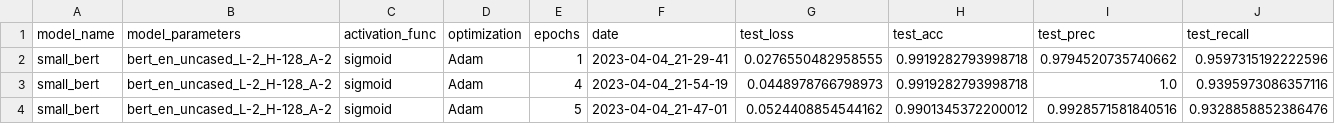
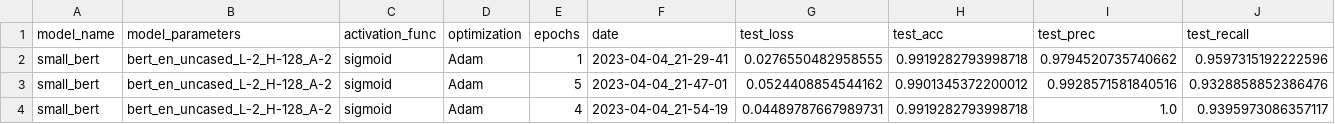
Before and after one commit to gehasel/aaml-project, a CSV file: summary.csv, drawn as a sheet.

```diff
--- a/summary.csv
+++ b/summary.csv
@@ -2,3 +2,3 @@ model_name	model_parameters	activation_func	optimization	epochs	date	test_loss	t
 small_bert	bert_en_uncased_L-2_H-128_A-2	sigmoid	Adam	1	2023-04-04_21-29-41	0.0276550482958555	0.9919282793998718	0.9794520735740662	0.9597315192222596
-small_bert	bert_en_uncased_L-2_H-128_A-2	sigmoid	Adam	4	2023-04-04_21-54-19	0.0448978766798973	0.9919282793998718	1.0	0.9395973086357116
 small_bert	bert_en_uncased_L-2_H-128_A-2	sigmoid	Adam	5	2023-04-04_21-47-01	0.0524408854544162	0.9901345372200012	0.9928571581840516	0.9328858852386476
+small_bert	bert_en_uncased_L-2_H-128_A-2	sigmoid	Adam	4	2023-04-04_21-54-19	0.04489787667989731	0.9919282793998718	1.0	0.9395973086357117
```
Also changed, not shown: 1 other file.
